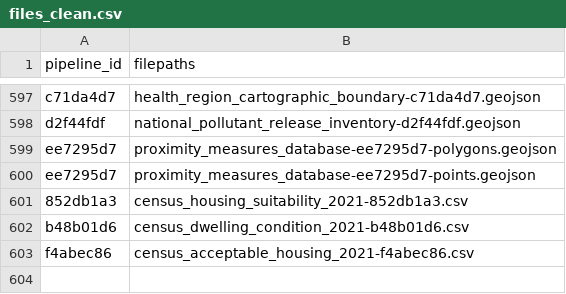
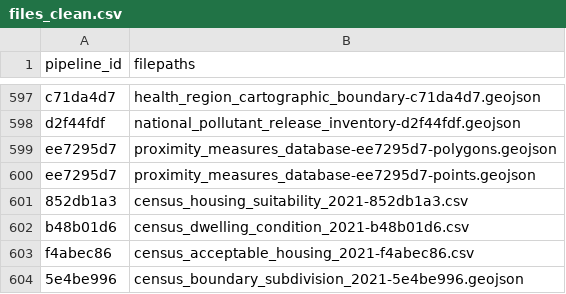
Before and after one commit to Ecosystem-Assessments/pipedat, a CSV file: inst/extdata/files_clean.csv, drawn as a sheet; only a part is shown, gaps mark what is left out.

```diff
--- a/inst/extdata/files_clean.csv
+++ b/inst/extdata/files_clean.csv
@@ -603 +603,2 @@
 "f4abec86","census_acceptable_housing_2021-f4abec86.csv"
+"5e4be996","census_boundary_subdivision_2021-5e4be996.geojson"
```
Also changed, not shown: inst/extdata/files_raw.csv, inst/extdata/pipeline.csv, 9 other files.
